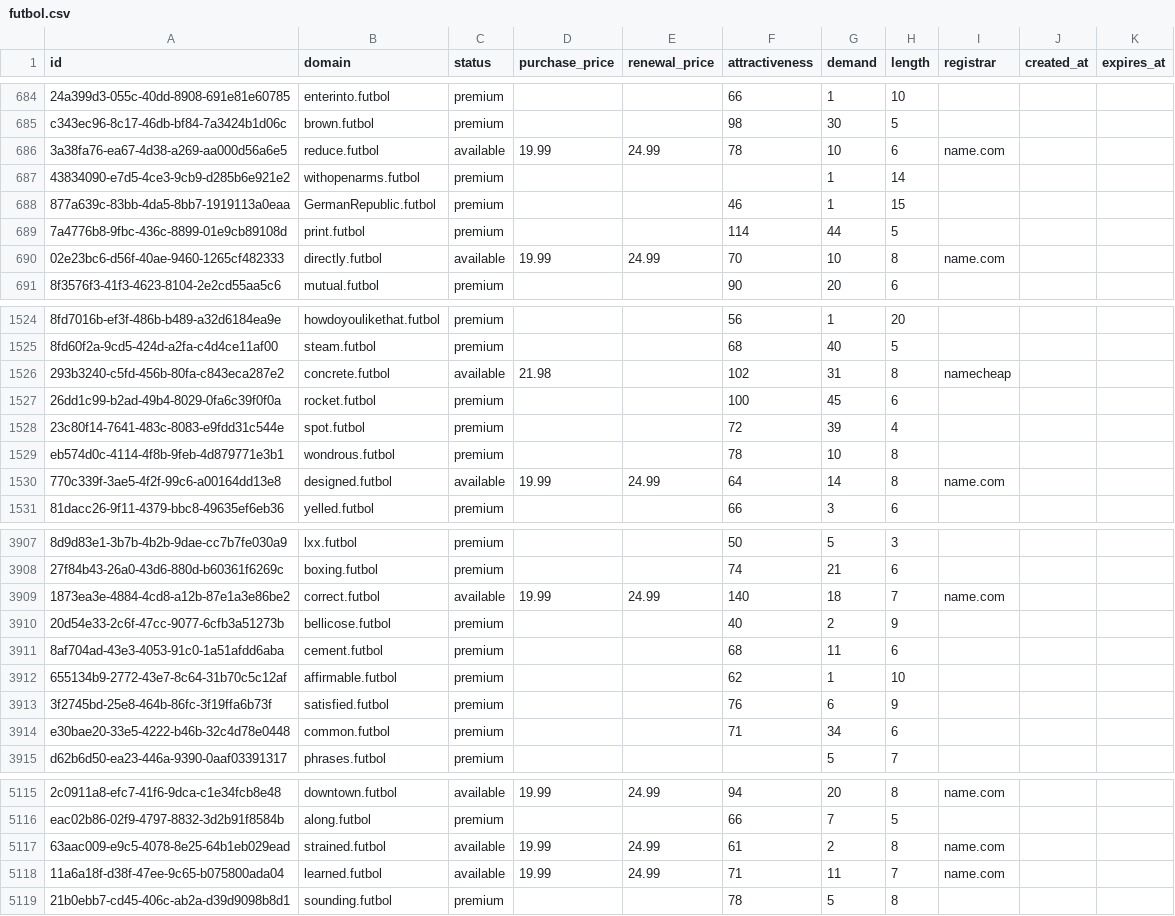
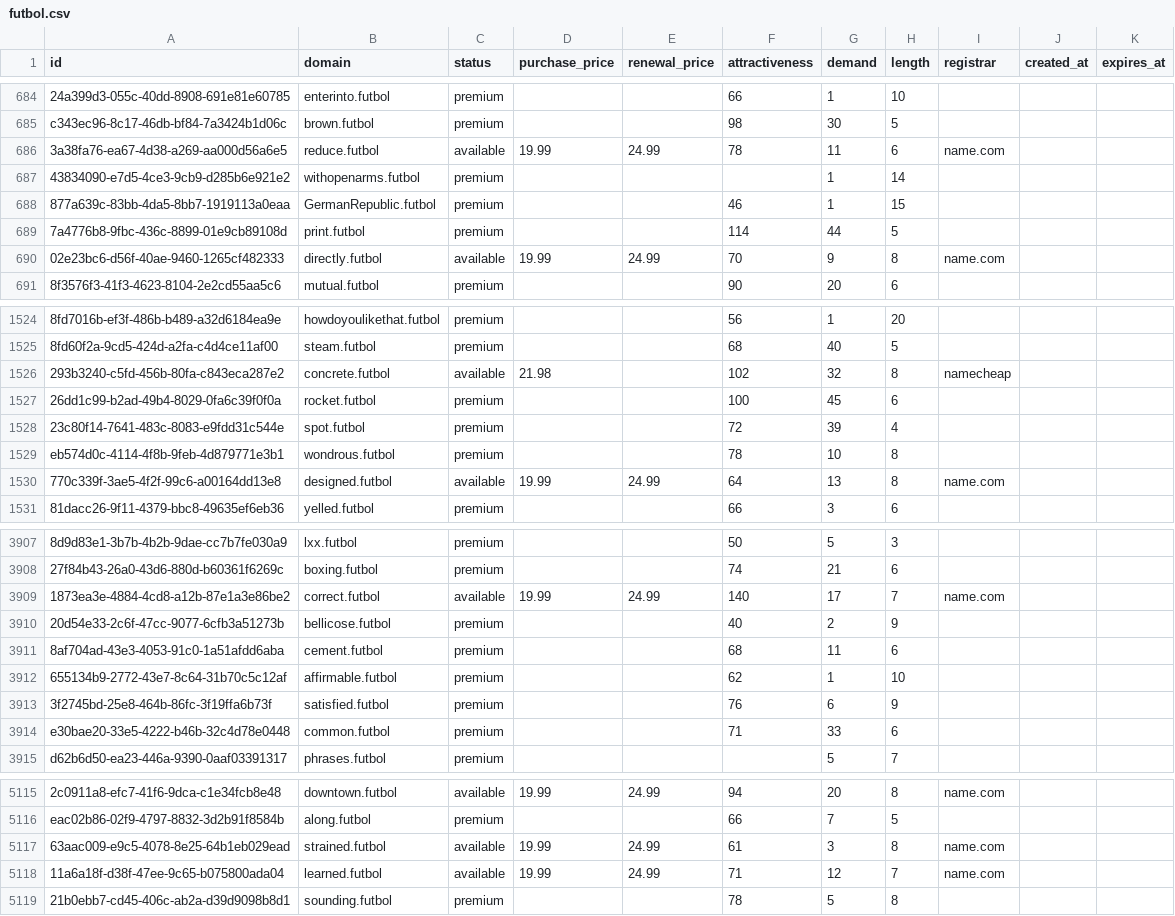
Before and after one commit to UniqueDomains/futbol-oneword-domains, a CSV file: futbol.csv, drawn as a sheet; only a part is shown, gaps mark what is left out; the diff covers the shown part only; the diff names each change by its address in the sheet, - before the commit and + after, or states it on an @@ line.

Commit message:
Domains update

```diff
--- a/futbol.csv
+++ b/futbol.csv
-G686 (demand): 10
+G686 (demand): 11
-G690 (demand): 10
+G690 (demand): 9
-G1526 (demand): 31
+G1526 (demand): 32
-G1530 (demand): 14
+G1530 (demand): 13
-G3909 (demand): 18
+G3909 (demand): 17
-G3914 (demand): 34
+G3914 (demand): 33
-G5117 (demand): 2
+G5117 (demand): 3
-G5118 (demand): 11
+G5118 (demand): 12
```
Also changed, not shown: 90 edited cells elsewhere in this file, 2 other files.
